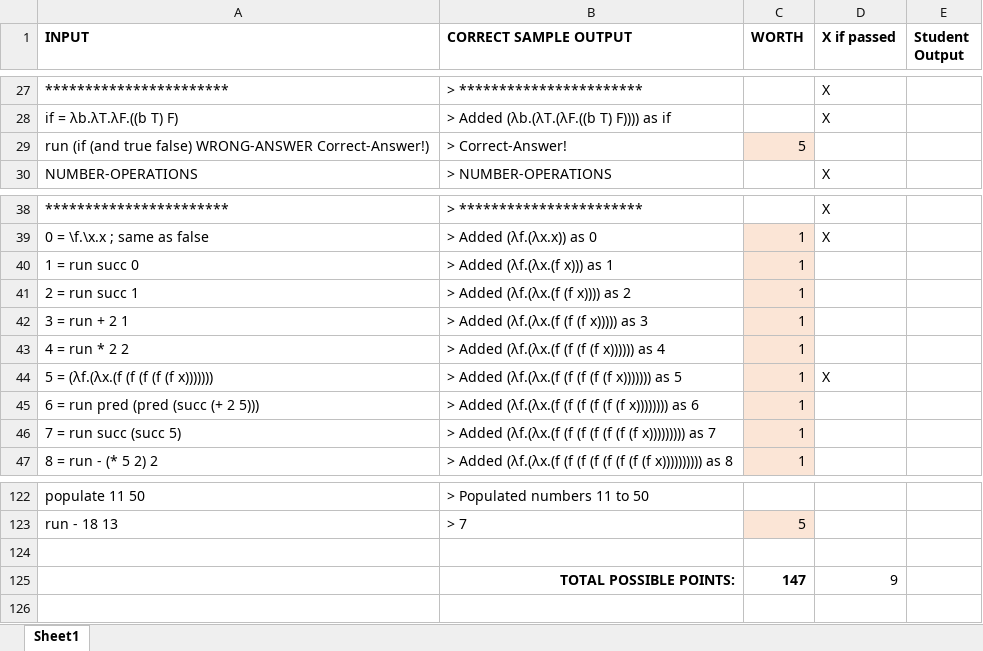
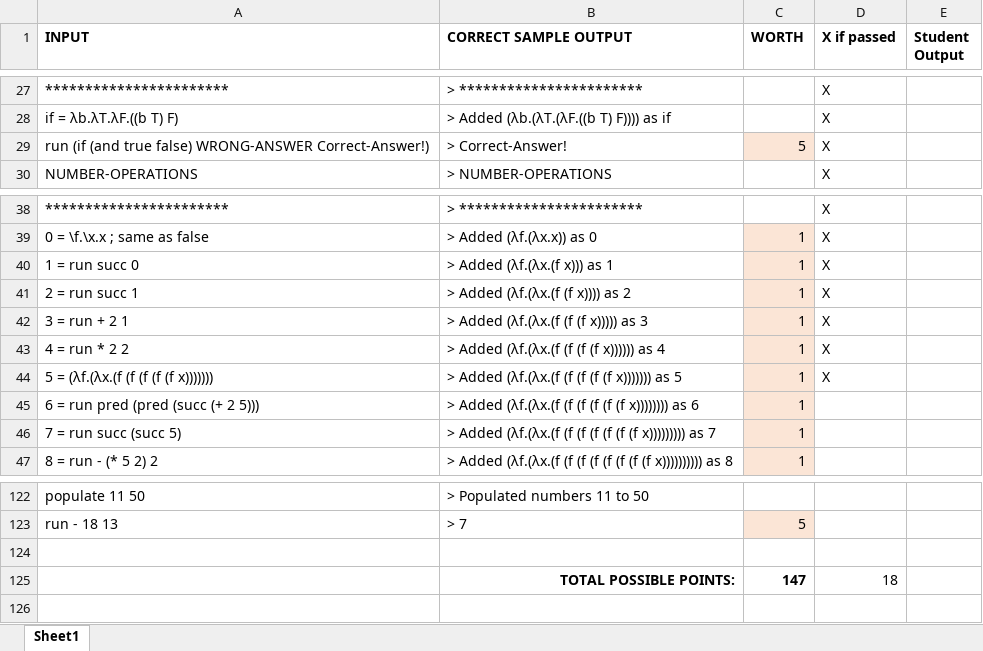
Before and after one commit to kna27/lambda-applicator, an Excel workbook: Scoring_Sheet.xlsx, sheet Sheet1, drawn as a sheet; only a part is shown, gaps mark what is left out; values as stored, in another font and other column widths than the file's, no borders; the diff names each change by its address in the sheet, - before the commit and + after, or states it on an @@ line.

```diff
--- a/Scoring_Sheet.xlsx (sheet Sheet1)
+++ b/Scoring_Sheet.xlsx (sheet Sheet1)
-D29 (X if passed): (empty)
+D29 (X if passed): X
-D40:D43 (X if passed): (empty)
+D40:D43 (X if passed): X
-D125 (X if passed): 9
+D125 (X if passed): 18
```
Also changed, not shown: 16 other files.
